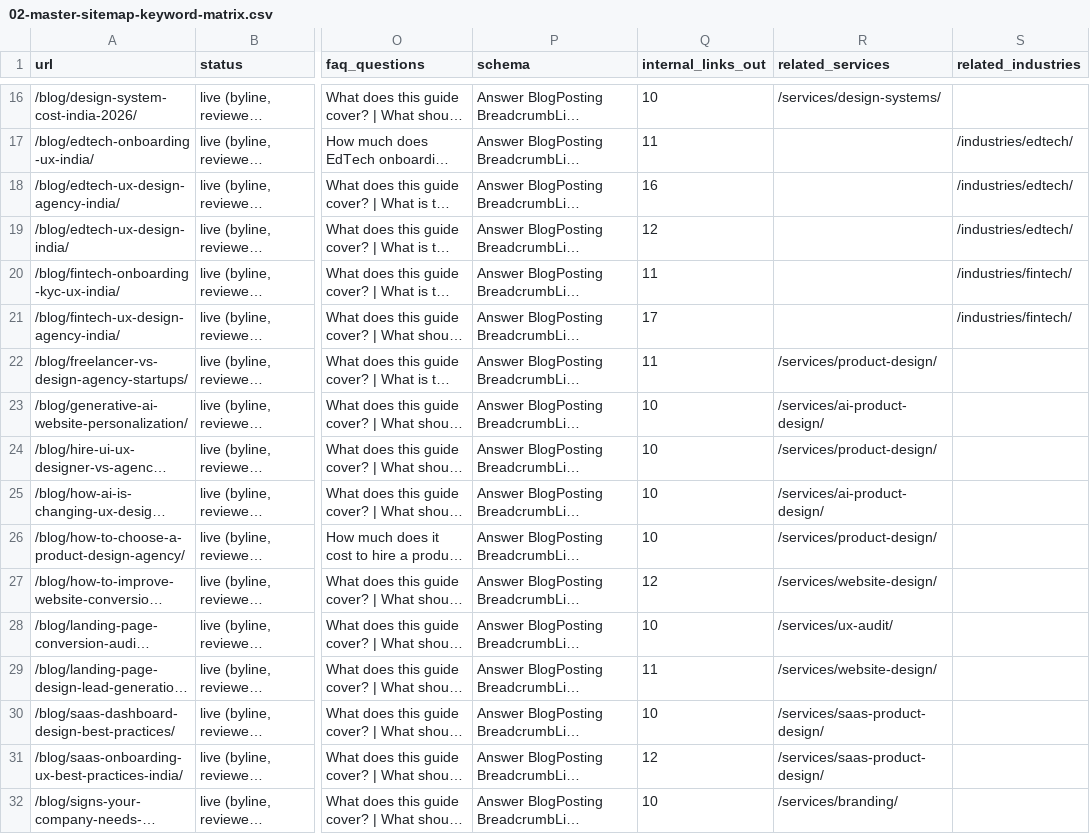
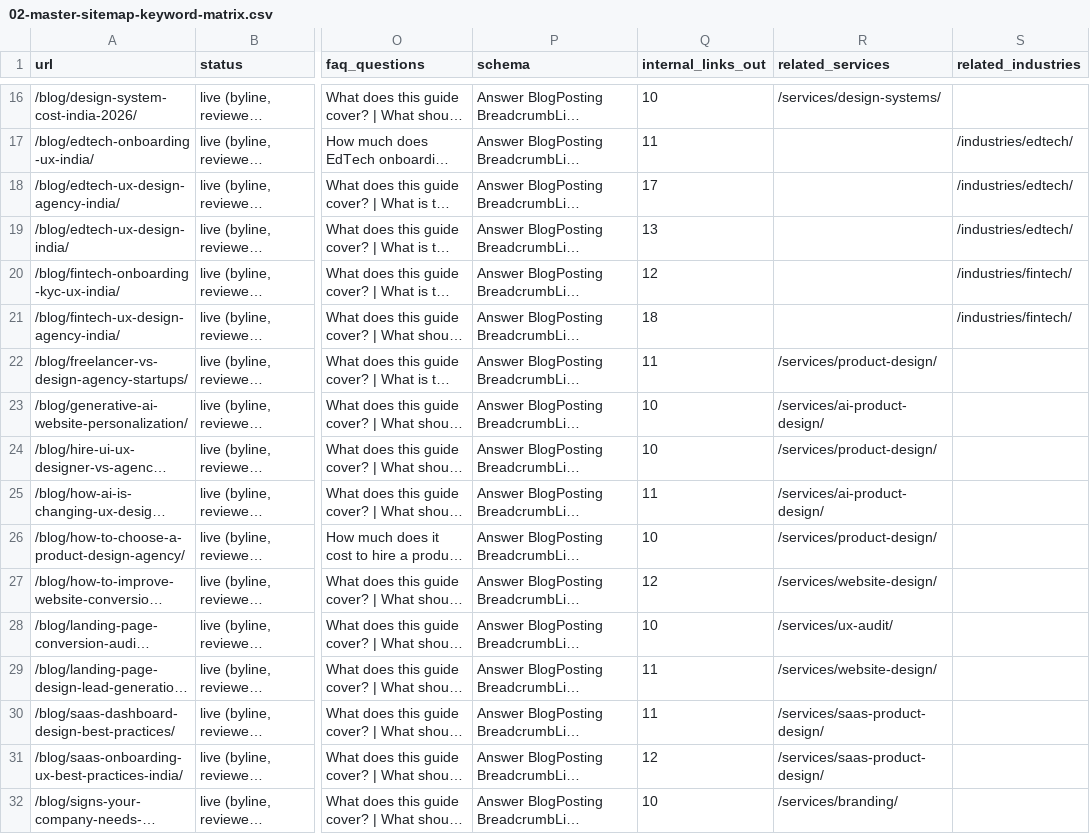
Before and after one commit to sahilkey007/designit-studio, a CSV file: docs/seo-blueprint/02-master-sitemap-keyword-matrix.csv, drawn as a sheet; only a part is shown, gaps mark what is left out; long unchanged cells end in …; the diff covers the shown part only; the diff names each change by its address in the sheet, - before the commit and + after, or states it on an @@ line.

```diff
--- a/docs/seo-blueprint/02-master-sitemap-keyword-matrix.csv
+++ b/docs/seo-blueprint/02-master-sitemap-keyword-matrix.csv
-Q18 (internal_links_out): 16
+Q18 (internal_links_out): 17
-Q19 (internal_links_out): 12
+Q19 (internal_links_out): 13
-Q20 (internal_links_out): 11
+Q20 (internal_links_out): 12
-Q21 (internal_links_out): 17
+Q21 (internal_links_out): 18
-Q25 (internal_links_out): 10
+Q25 (internal_links_out): 11
-Q30 (internal_links_out): 10
+Q30 (internal_links_out): 11
```
Also changed, not shown: 4 added rows, 4 removed rows and 2 edited cells elsewhere in this file, docs/seo-blueprint/01-url-inventory.csv, docs/seo-blueprint/11b-migration-matrix.csv, 32 other files.
